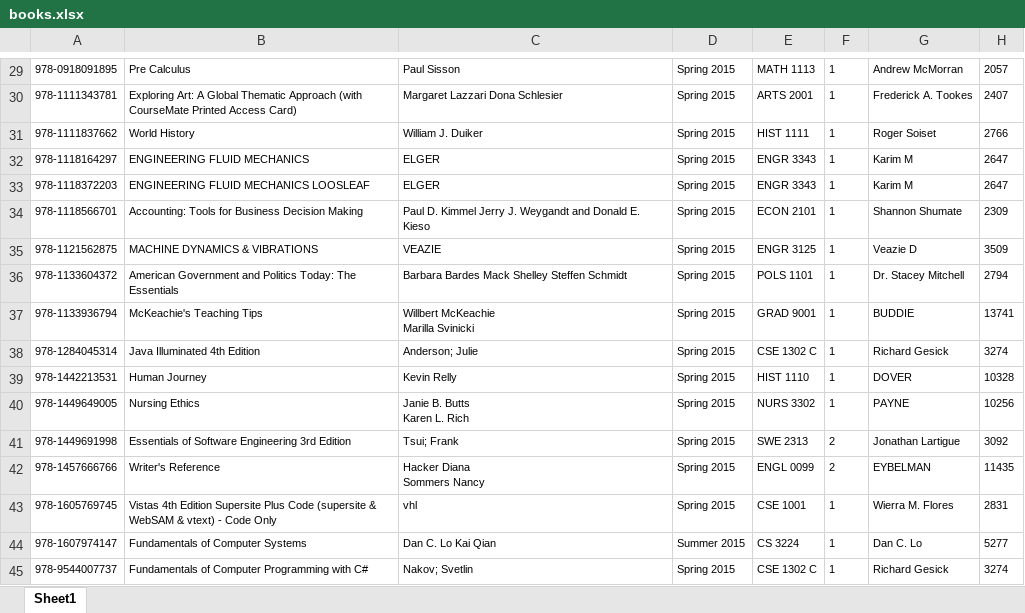
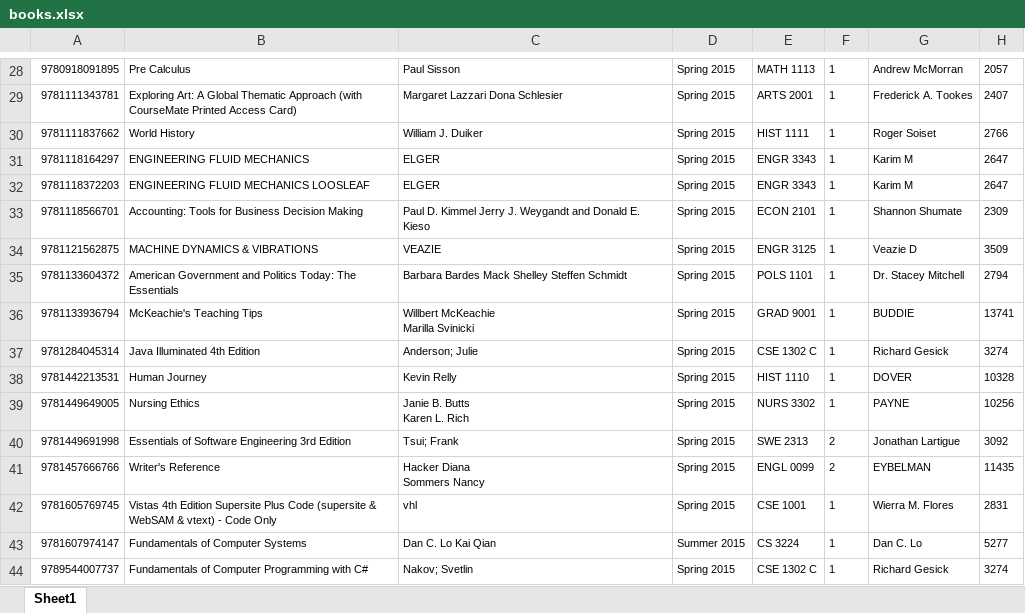
Before and after one commit to patty-caked/GithubBookStore, an Excel workbook: BookStore/App_Data/BookData/books.xlsx, sheet Sheet1, drawn as a sheet; only a part is shown, gaps mark what is left out; values as stored, in another font and other column widths than the file's, no borders; addresses are those after the commit; the diff covers the shown part only; the diff names each change by its address in the sheet, - before the commit and + after, or states it on an @@ line.

```diff
--- a/BookStore/App_Data/BookData/books.xlsx (sheet Sheet1)
+++ b/BookStore/App_Data/BookData/books.xlsx (sheet Sheet1)
-A28: 978-0918091895
+A28: 9780918091895
-A29: 978-1111343781
+A29: 9781111343781
-A30: 978-1111837662
+A30: 9781111837662
-A31: 978-1118164297
+A31: 9781118164297
-A32: 978-1118372203
+A32: 9781118372203
-A33: 978-1118566701
+A33: 9781118566701
-A34: 978-1121562875
+A34: 9781121562875
-A35: 978-1133604372
+A35: 9781133604372
-A36: 978-1133936794
+A36: 9781133936794
-A37: 978-1284045314
+A37: 9781284045314
-A38: 978-1442213531
+A38: 9781442213531
-A39: 978-1449649005
+A39: 9781449649005
-A40: 978-1449691998
+A40: 9781449691998
-A41: 978-1457666766
+A41: 9781457666766
-A42: 978-1605769745
+A42: 9781605769745
-A43: 978-1607974147
+A43: 9781607974147
-A44: 978-9544007737
+A44: 9789544007737
```
Also changed, not shown: 1 removed row and 27 edited cells elsewhere in this sheet, 13 other files.
